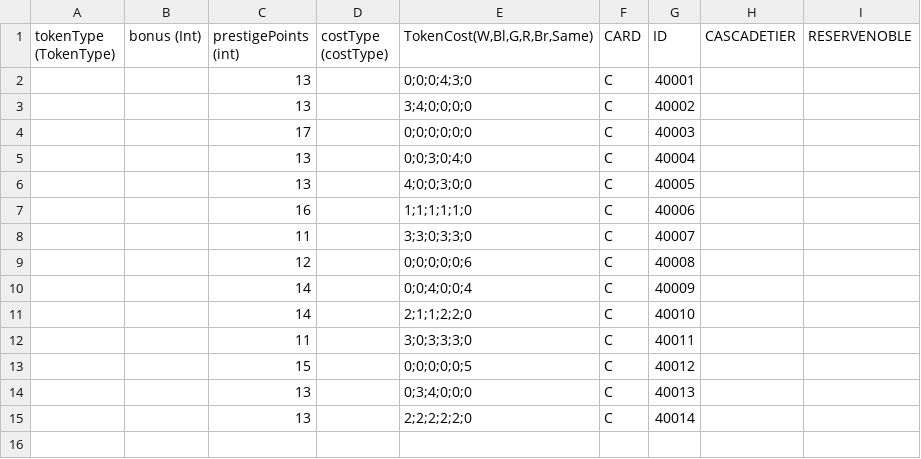
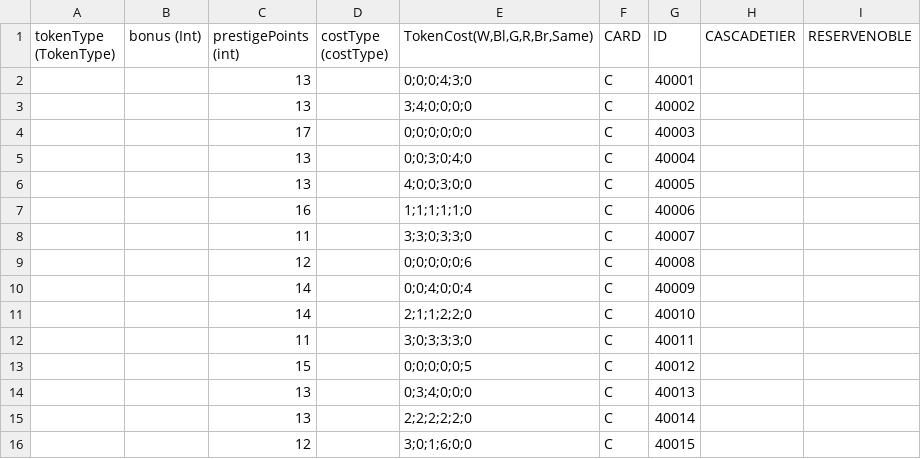
Before and after one commit to hexanome-04/splendor, a CSV file: server/src/main/resources/citycards.csv, drawn as a sheet.

```diff
--- a/server/src/main/resources/citycards.csv
+++ b/server/src/main/resources/citycards.csv
@@ -15 +15,2 @@ tokenType (TokenType),bonus (Int),prestigePoints (int),costType (costType),"Toke
 ,,13,,2;2;2;2;2;0,C,40014
+,,12,,3;0;1;6;0;0,C,40015
```
Also changed, not shown: server/src/main/resources/cards.csv, 2 other files.
